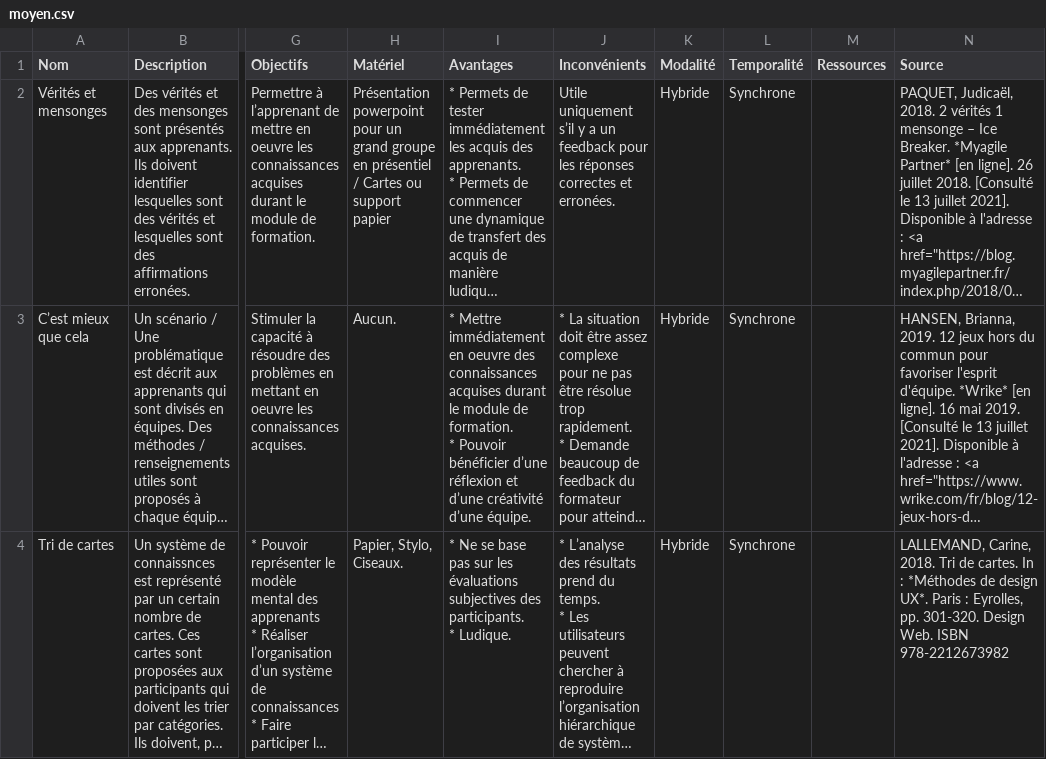
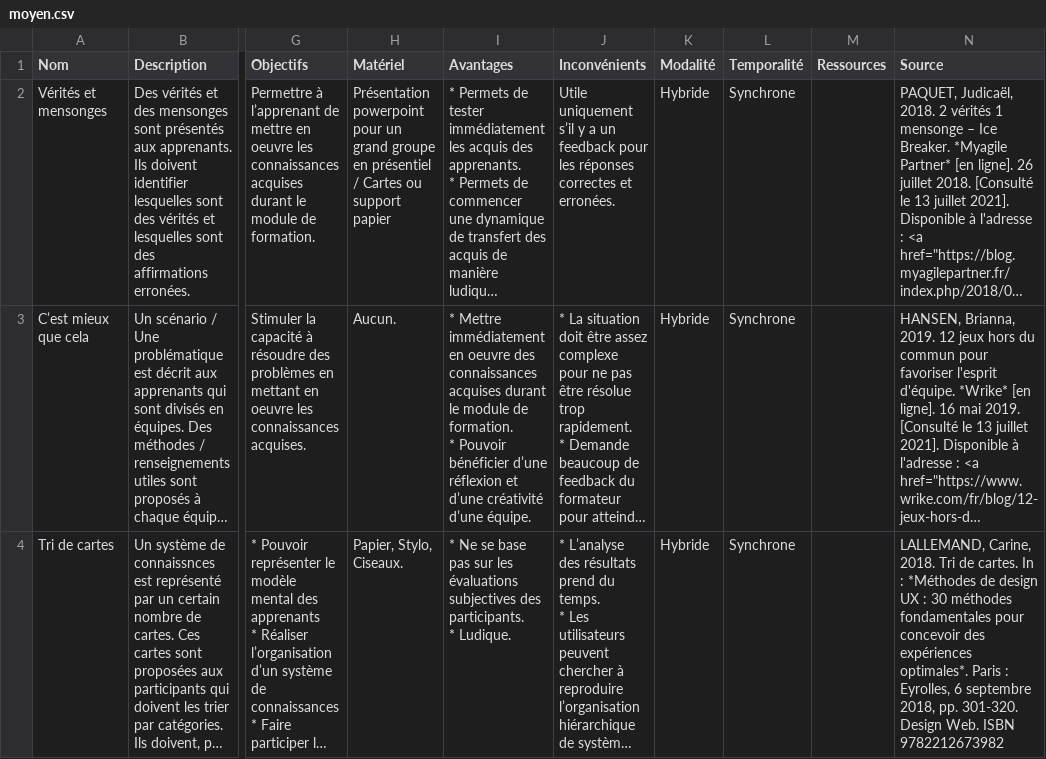
Before and after one commit to hartbit/TravailBachelor, a CSV file: _data/moyen.csv, drawn as a sheet; only a part is shown, gaps mark what is left out; long unchanged cells end in …; the diff names each change by its address in the sheet, - before the commit and + after, or states it on an @@ line.

```diff
--- a/_data/moyen.csv
+++ b/_data/moyen.csv
-N4 (Source): …de design UX*. Paris : Eyrolles, pp. 301-320. Design Web. ISBN 978-2212673982
+N4 (Source): …de design UX : 30 méthodes fondamentales pour concevoir des expériences optimales*. Paris : Eyrolles, 6 septembre 2018, pp. 301-320. Design Web. ISBN 9782212673982
```
Also changed, not shown: _data/court.csv, _data/long.csv, 1 other file.
